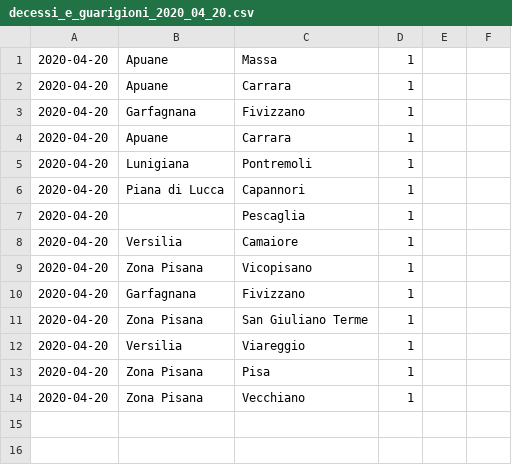
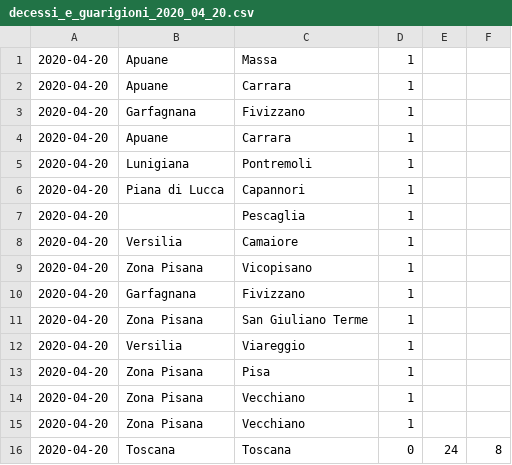
Before and after one commit to covid-toscana-nw/dataset, a CSV file: decessi_e_guarigioni/decessi_e_guarigioni_2020_04_20.csv, drawn as a sheet.

Commit message:
double check and complete data guariti 16-24 april

```diff
--- a/decessi_e_guarigioni/decessi_e_guarigioni_2020_04_20.csv
+++ b/decessi_e_guarigioni/decessi_e_guarigioni_2020_04_20.csv
@@ -14 +14,3 @@
 2020-04-20,Zona Pisana, Vecchiano,1, , , ,
+2020-04-20,Zona Pisana, Vecchiano,1, , , ,
+2020-04-20,Toscana, Toscana,0, 24, 8, ,
```
Also changed, not shown: decessi_e_guarigioni/decessi_e_guarigioni_2020_04_17.csv, 4 other files.
